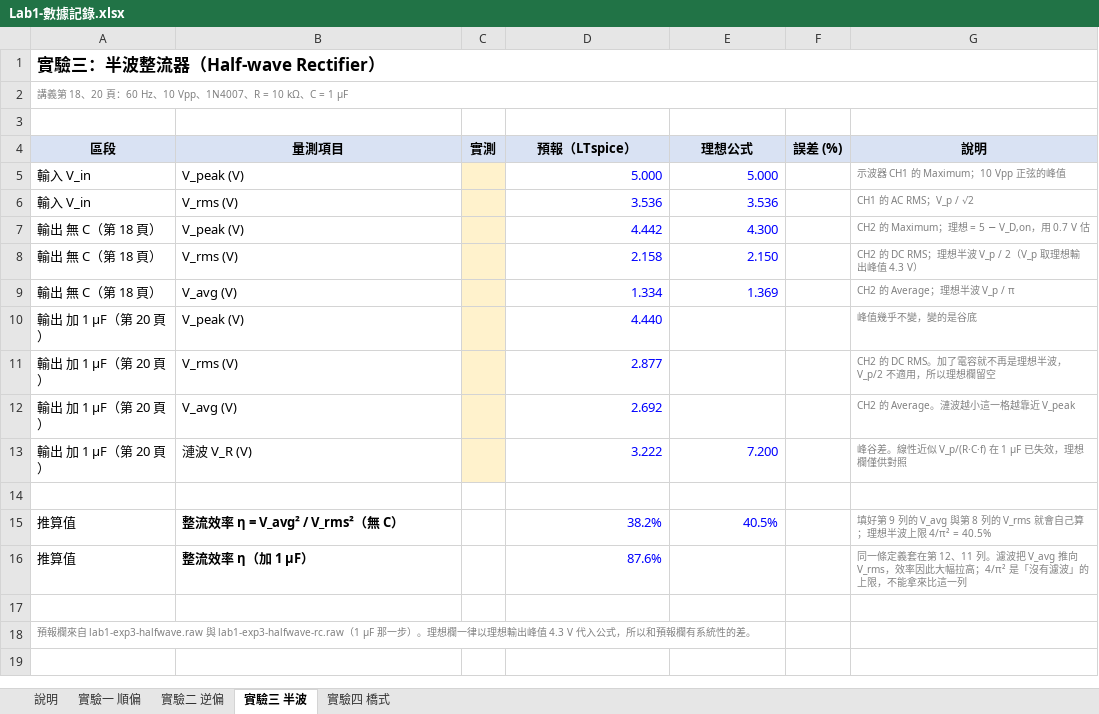
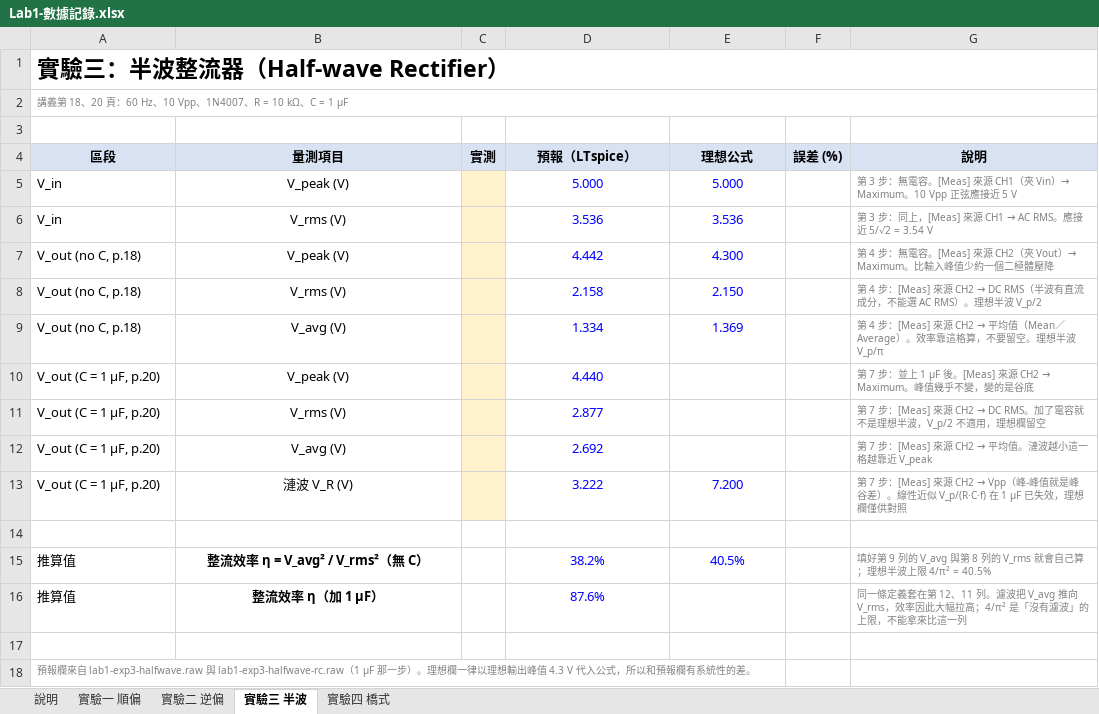
Before and after one commit to singyichen/notecraft, an Excel workbook: simulations/lab1/measured/Lab1-數據記錄.xlsx, sheet 實驗三 半波, drawn as a sheet; only a part is shown; the shorter side is filled out with more unchanged rows; values as stored, in another font and other column widths than the file's, no borders; charts and pictures not drawn; the diff covers the shown part only; the diff names each change by its address in the sheet, - before the commit and + after, or states it on an @@ line.

```diff
--- a/simulations/lab1/measured/Lab1-數據記錄.xlsx (sheet 實驗三 半波)
+++ b/simulations/lab1/measured/Lab1-數據記錄.xlsx (sheet 實驗三 半波)
@@ A1 text size: larger @@
-A5:A6 (區段): 輸入 V_in
+A5:A6 (區段): V_in
-B5:B13 alignment: left
+B5:B13 alignment: center
-D5:E9 alignment: right
+D5:E9 alignment: center
-G5 (說明): 示波器 CH1 的 Maximum；10 Vpp 正弦的峰值
+G5 (說明): 第 3 步：無電容。[Meas] 來源 CH1（夾 Vin）→ Maximum。10 Vpp 正弦應接近 5 V
@@ G6 (說明): CH1 的 AC RMS；V_p / √2 → 第 3 步：同上，[Meas] 來源 CH1 → AC RMS。應接近 5/√2 = 3.54 V @@
-A7:A9 (區段): 輸出 無 C（第 18 頁）
+A7:A9 (區段): V_out (no C, p.18)
-G7 (說明): CH2 的 Maximum；理想 = 5 − V_D,on，用 0.7 V 估
+G7 (說明): 第 4 步：無電容。[Meas] 來源 CH2（夾 Vout）→ Maximum。比輸入峰值少約一個二極體壓降
@@ G8 (說明): CH2 的 DC RMS；理想半波 V_p / 2（V_p 取理想輸出峰值 4.3 V） → 第 4 步：[Meas] 來源 CH2 → DC RMS（半波有直流成分，不能選 AC RMS）。理想半波 V_p/2 @@
@@ G9 (說明): CH2 的 Average；理想半波 V_p / π → 第 4 步：[Meas] 來源 CH2 → 平均值（Mean／Average）。效率靠這格算，不要留空。理想半波 V_p/π @@
-A10:A13 (區段): 輸出 加 1 µF（第 20 頁）
+A10:A13 (區段): V_out (C = 1 µF, p.20)
-D10:D12 alignment: right
+D10:D12 alignment: center
@@ G10 (說明): 峰值幾乎不變，變的是谷底 → 第 7 步：並上 1 µF 後。[Meas] 來源 CH2 → Maximum。峰值幾乎不變，變的是谷底 @@
@@ G11 (說明): CH2 的 DC RMS。加了電容就不再是理想半波，V_p/2 不適用，所以理想欄留… → 第 7 步：[Meas] 來源 CH2 → DC RMS。加了電容就不是理想半波，V_p/2 不適用，理想欄留… @@
@@ G12 (說明): CH2 的 Average。漣波越小這一格越靠近 V_peak → 第 7 步：[Meas] 來源 CH2 → 平均值。漣波越小這一格越靠近 V_peak @@
-D13:E13 alignment: right
+D13:E13 alignment: center
@@ G13 (說明): 峰谷差。線性近… → 第 7 步：[Meas] 來源 CH2 → Vpp（峰-峰值就是峰谷差）。線性近… @@
-B15:B16 alignment: left
+B15:B16 alignment: center
-D15:E15 alignment: right
+D15:E15 alignment: center
-D16 alignment: right
+D16 alignment: center
```
Also changed, not shown: 10 added rows and cell formats elsewhere in this sheet, sheet 實驗一 順偏, sheet 實驗二 逆偏, sheet 實驗四 橋式, sheet 說明, charts or pictures, 6 other files.
